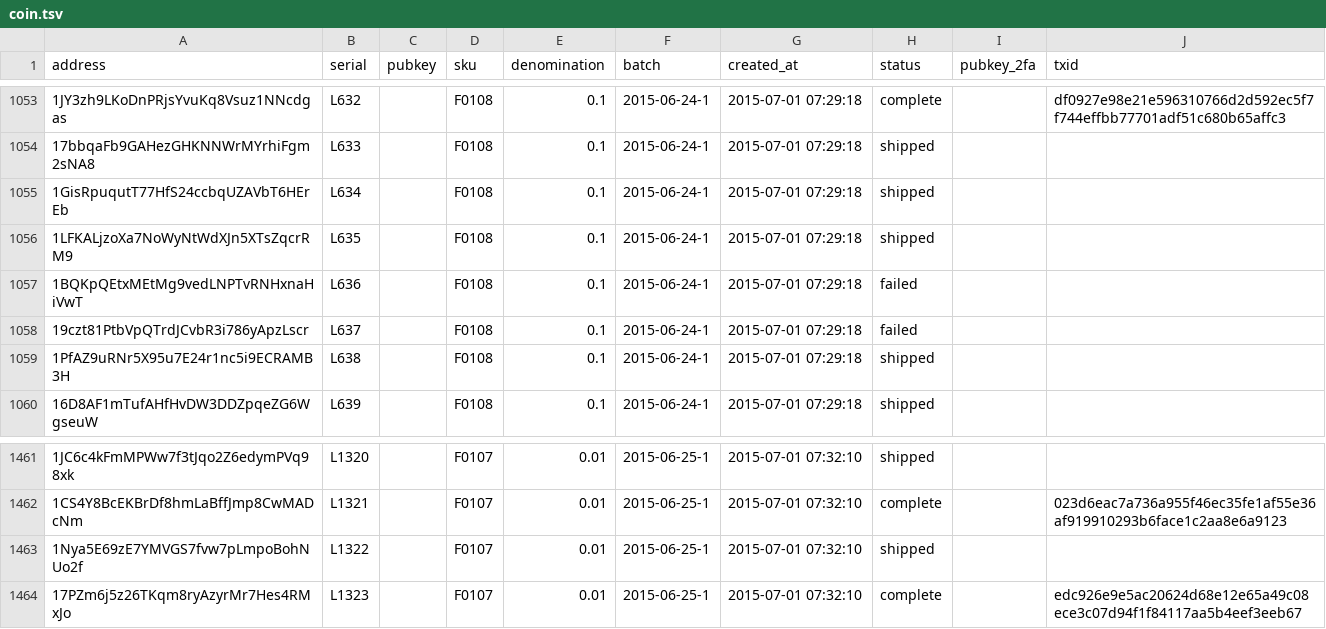
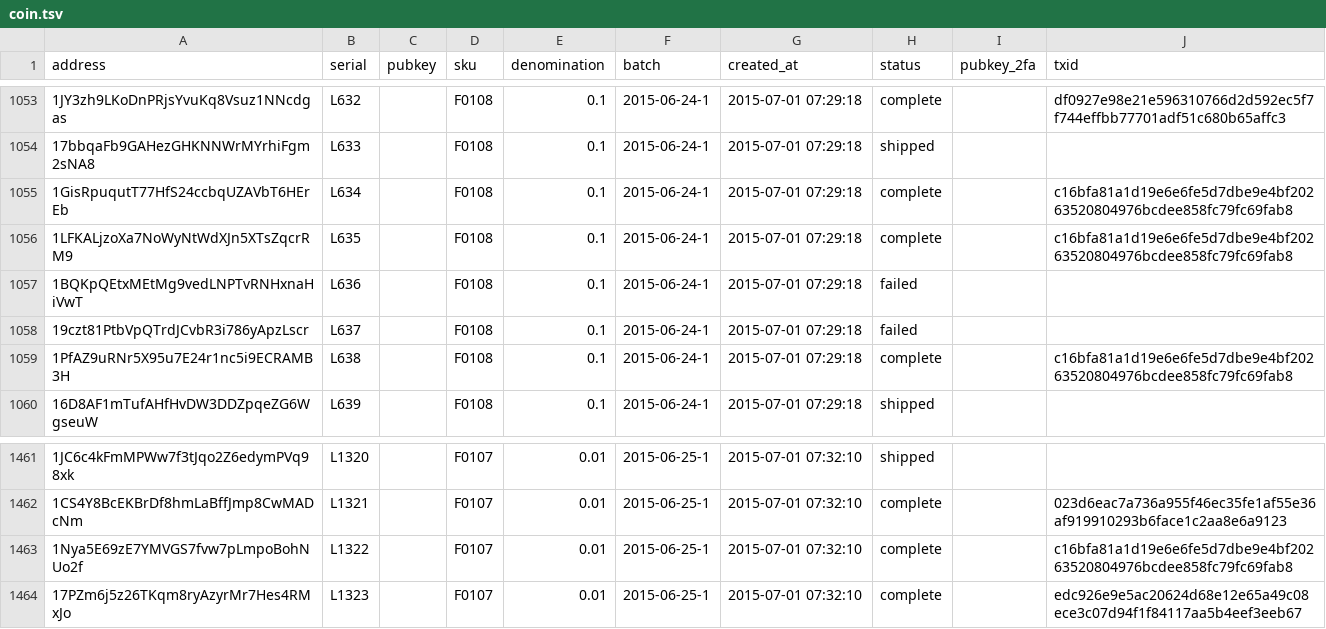
Before and after one commit to prasos/denarium-database, a TSV file: coin.tsv, drawn as a sheet; only a part is shown, gaps mark what is left out.

Commit message:
Daily coin status update

```diff
--- a/coin.tsv
+++ b/coin.tsv
@@ -1054,7 +1054,7 @@ address	serial	pubkey	sku	denomination	batch	created_at	status	pubkey_2fa	txid
 17bbqaFb9GAHezGHKNNWrMYrhiFgm2sNA8	L633		F0108	0.1	2015-06-24-1	2015-07-01 07:29:18	shipped		
-1GisRpuqutT77HfS24ccbqUZAVbT6HErEb	L634		F0108	0.1	2015-06-24-1	2015-07-01 07:29:18	shipped		
-1LFKALjzoXa7NoWyNtWdXJn5XTsZqcrRM9	L635		F0108	0.1	2015-06-24-1	2015-07-01 07:29:18	shipped		
+1GisRpuqutT77HfS24ccbqUZAVbT6HErEb	L634		F0108	0.1	2015-06-24-1	2015-07-01 07:29:18	complete		c16bfa81a1d19e6e6fe5d7dbe9e4bf20263520804976bcdee858fc79fc69fab8
+1LFKALjzoXa7NoWyNtWdXJn5XTsZqcrRM9	L635		F0108	0.1	2015-06-24-1	2015-07-01 07:29:18	complete		c16bfa81a1d19e6e6fe5d7dbe9e4bf20263520804976bcdee858fc79fc69fab8
 1BQKpQEtxMEtMg9vedLNPTvRNHxnaHiVwT	L636		F0108	0.1	2015-06-24-1	2015-07-01 07:29:18	failed		
 19czt81PtbVpQTrdJCvbR3i786yApzLscr	L637		F0108	0.1	2015-06-24-1	2015-07-01 07:29:18	failed		
-1PfAZ9uRNr5X95u7E24r1nc5i9ECRAMB3H	L638		F0108	0.1	2015-06-24-1	2015-07-01 07:29:18	shipped		
+1PfAZ9uRNr5X95u7E24r1nc5i9ECRAMB3H	L638		F0108	0.1	2015-06-24-1	2015-07-01 07:29:18	complete		c16bfa81a1d19e6e6fe5d7dbe9e4bf20263520804976bcdee858fc79fc69fab8
 16D8AF1mTufAHfHvDW3DDZpqeZG6WgseuW	L639		F0108	0.1	2015-06-24-1	2015-07-01 07:29:18	shipped		
@@ -1462,3 +1462,3 @@ address	serial	pubkey	sku	denomination	batch	created_at	status	pubkey_2fa	txid
 1CS4Y8BcEKBrDf8hmLaBffJmp8CwMADcNm	L1321		F0107	0.01	2015-06-25-1	2015-07-01 07:32:10	complete		023d6eac7a736a955f46ec35fe1af55e36af919910293b6face1c2aa8e6a9123
-1Nya5E69zE7YMVGS7fvw7pLmpoBohNUo2f	L1322		F0107	0.01	2015-06-25-1	2015-07-01 07:32:10	shipped		
+1Nya5E69zE7YMVGS7fvw7pLmpoBohNUo2f	L1322		F0107	0.01	2015-06-25-1	2015-07-01 07:32:10	complete		c16bfa81a1d19e6e6fe5d7dbe9e4bf20263520804976bcdee858fc79fc69fab8
 17PZm6j5z26TKqm8ryAzyrMr7Hes4RMxJo	L1323		F0107	0.01	2015-06-25-1	2015-07-01 07:32:10	complete		edc926e9e5ac20624d68e12e65a49c08ece3c07d94f1f84117aa5b4eef3eeb67
```
Also changed, not shown: 1 other file.
